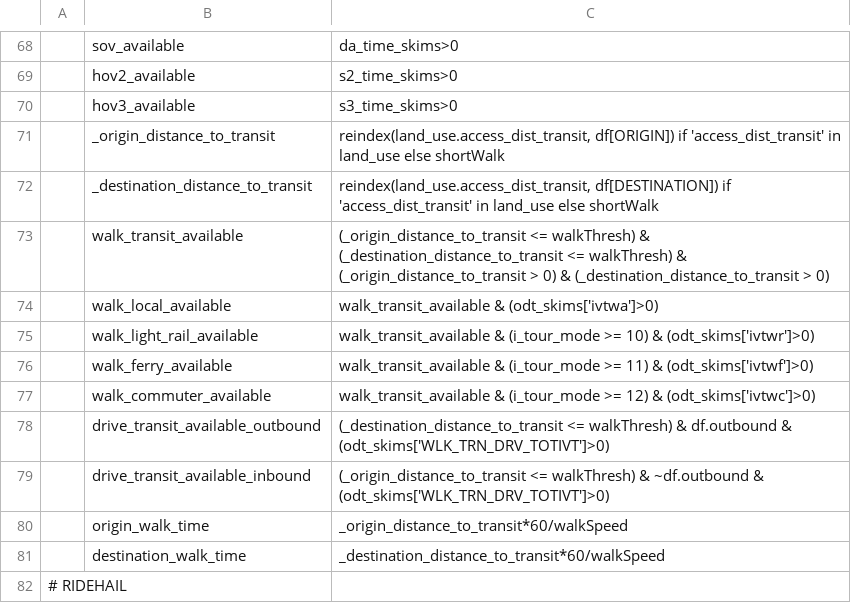
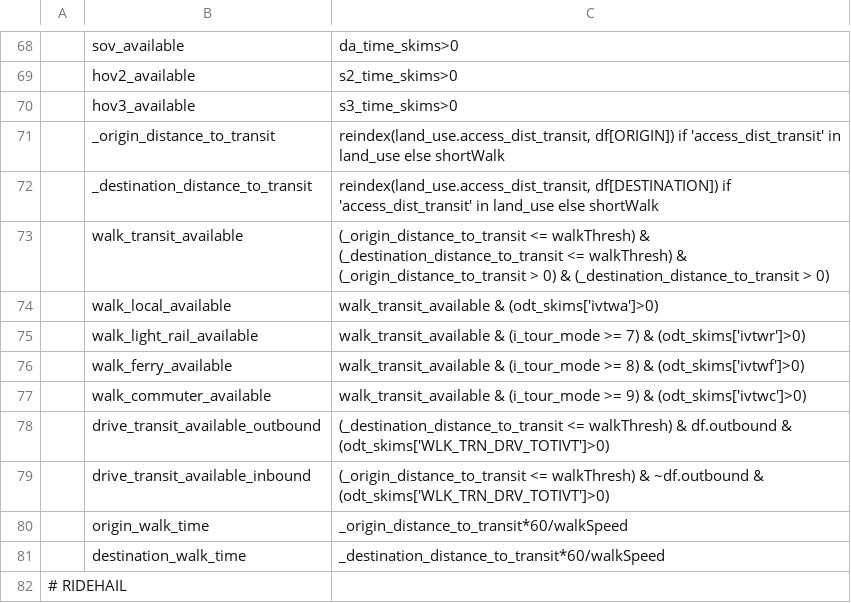
Before and after one commit to psrc/soundcast, a CSV file: inputs/model/activitysim/configs/trip_mode_choice_annotate_trips_preprocessor.csv, drawn as a sheet; only a part is shown, gaps mark what is left out; the diff names each change by its address in the sheet, - before the commit and + after, or states it on an @@ line.

```diff
--- a/inputs/model/activitysim/configs/trip_mode_choice_annotate_trips_preprocessor.csv
+++ b/inputs/model/activitysim/configs/trip_mode_choice_annotate_trips_preprocessor.csv
-C75: …(i_tour_mode >= 10) & (odt_skims['ivtwr']>0)
+C75: …(i_tour_mode >= 7) & (odt_skims['ivtwr']>0)
-C76: …(i_tour_mode >= 11) & (odt_skims['ivtwf']>0)
+C76: …(i_tour_mode >= 8) & (odt_skims['ivtwf']>0)
-C77: …(i_tour_mode >= 12) & (odt_skims['ivtwc']>0)
+C77: …(i_tour_mode >= 9) & (odt_skims['ivtwc']>0)
```
Also changed, not shown: inputs/model/activitysim/configs/tour_mode_choice_coefficients.csv, inputs/model/activitysim/configs/tour_mode_choice_coeffs_template.csv, 1 other file.
